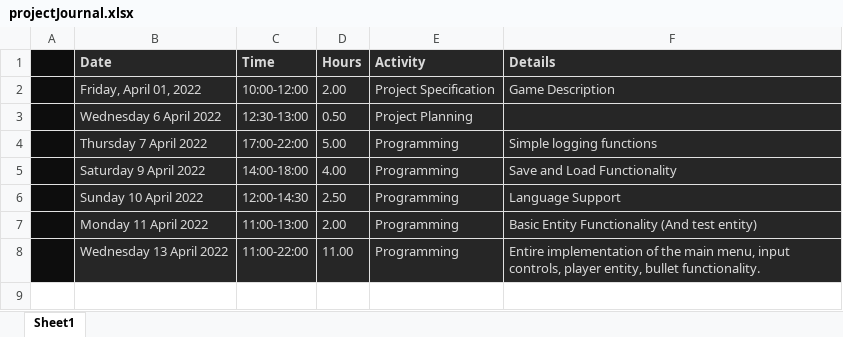
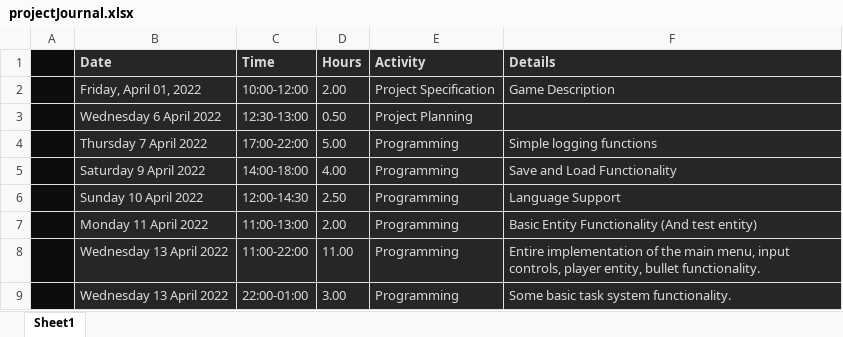
Before and after one commit to techy2001/psychic-memory, an Excel workbook: projectJournal.xlsx, sheet Sheet1, drawn as a sheet; values as stored, in another font and other column widths than the file's, no borders; the diff names each change by its address in the sheet, - before the commit and + after, or states it on an @@ line.

Commit message:
Update projectJournal.xlsx

```diff
--- a/projectJournal.xlsx (sheet Sheet1)
+++ b/projectJournal.xlsx (sheet Sheet1)
+row 9:  | Wednesday 13 April 2022 | 22:00-01:00 | 3.00 | Programming | Some basic task system functionality.
```
